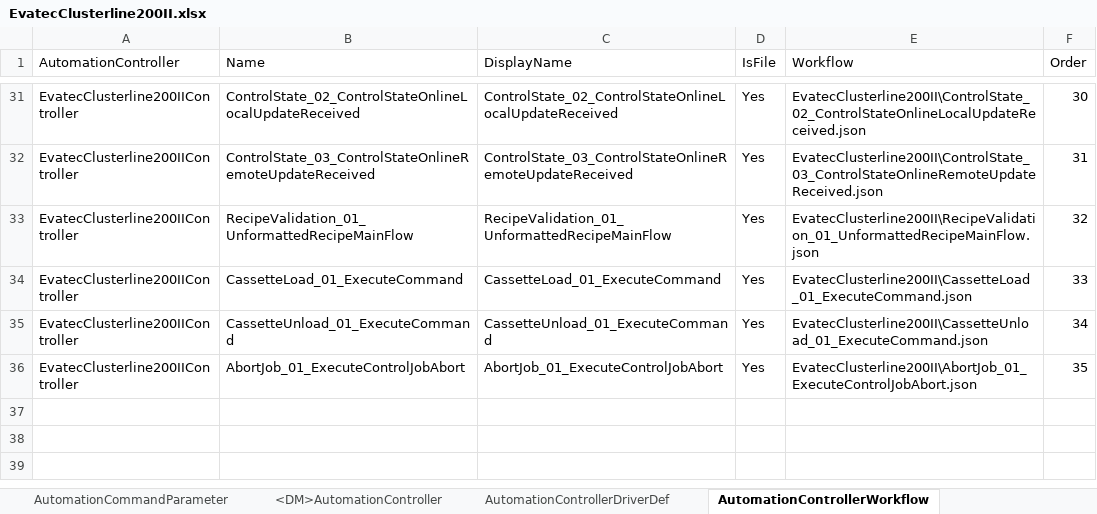
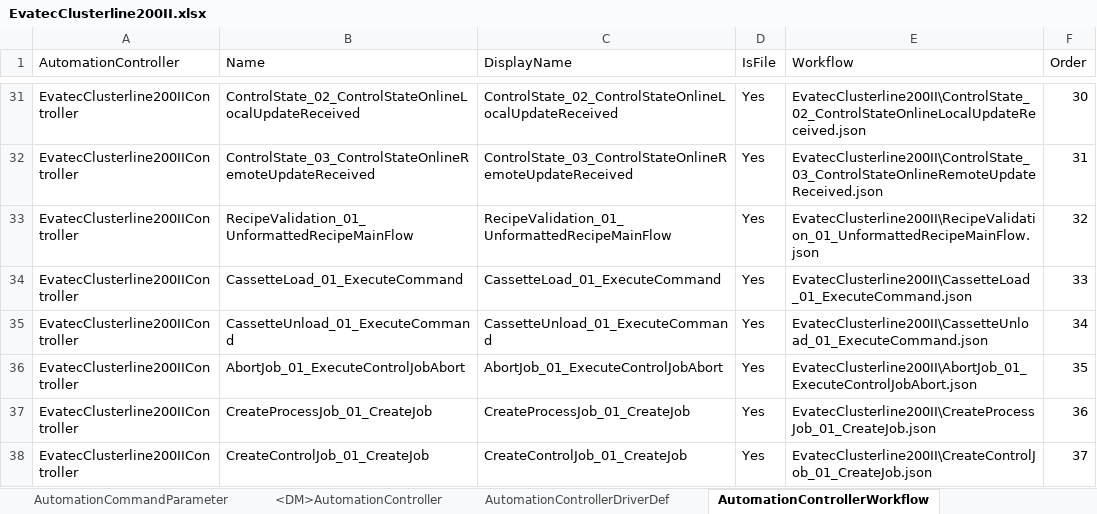
Before and after one commit to manuelserpa/teststtststststst, an Excel workbook: Cmf.Custom.IoT/EvatecClusterline200II/MasterData/EvatecClusterline200II.xlsx, sheet AutomationControllerWorkflow, drawn as a sheet; only a part is shown, gaps mark what is left out; values as stored, in another font and other column widths than the file's, no borders; the diff names each change by its address in the sheet, - before the commit and + after, or states it on an @@ line.

```diff
--- a/Cmf.Custom.IoT/EvatecClusterline200II/MasterData/EvatecClusterline200II.xlsx (sheet AutomationControllerWorkflow)
+++ b/Cmf.Custom.IoT/EvatecClusterline200II/MasterData/EvatecClusterline200II.xlsx (sheet AutomationControllerWorkflow)
+row 37: EvatecClusterline200IIController | CreateProcessJob_01_CreateJob | CreateProcessJob_01_CreateJob | Yes | EvatecClusterline200II\CreateProcessJob_01_CreateJob.json | 36
+row 38: EvatecClusterline200IIController | CreateControlJob_01_CreateJob | CreateControlJob_01_CreateJob | Yes | EvatecClusterline200II\CreateControlJob_01_CreateJob.json | 37
```
Also changed, not shown: 7 other files.
